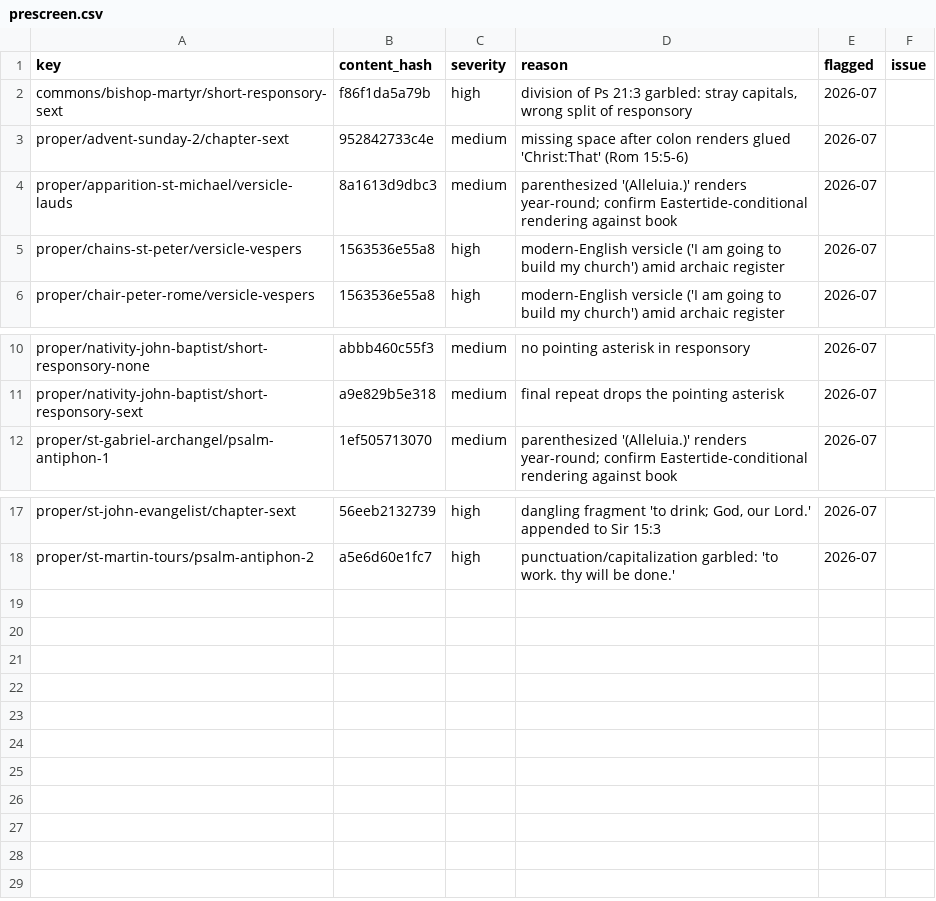
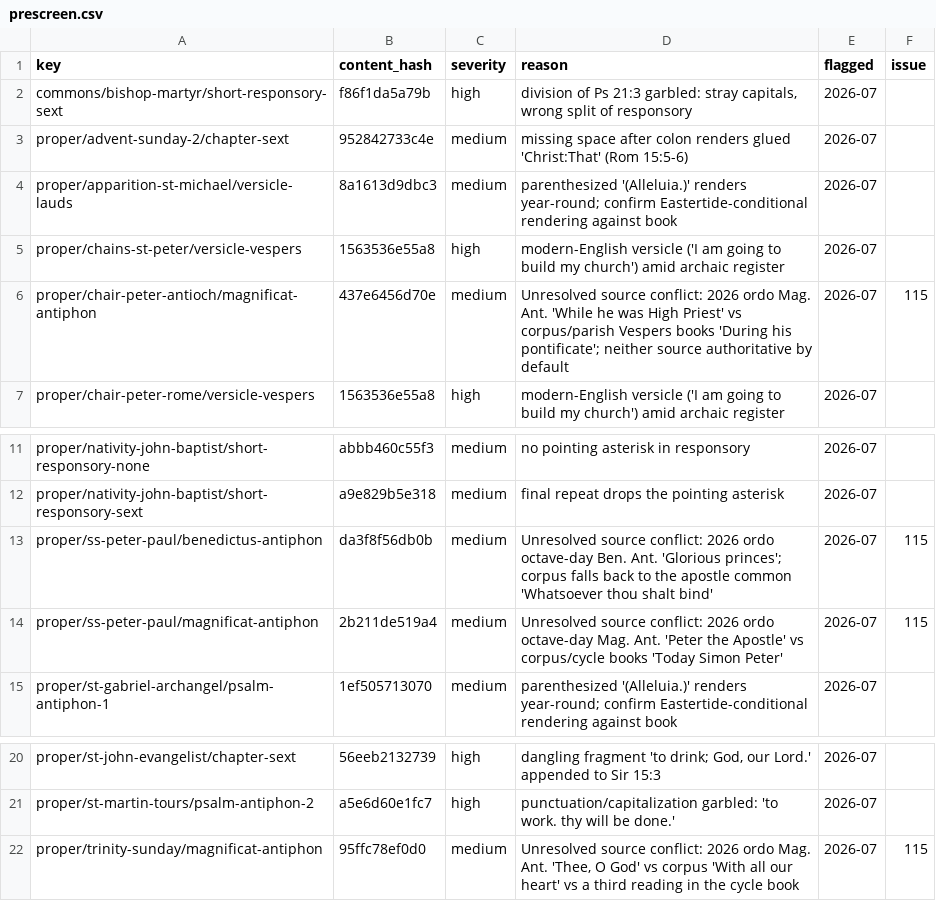
Before and after one commit to orthodoxwest/office, a CSV file: data/review/prescreen.csv, drawn as a sheet; only a part is shown, gaps mark what is left out.

Commit message:
Attest the paschal Holy Woman versicle; flag the open antiphon conflicts
1. #122 — the draft Commons book's "alelluia" (p. 695, Holy Woman Paschal
   Lauds versicle) is confirmed a typo. The corpus already carried the
   corrected spelling, so this needs no text edit — only the attestation that
   was deliberately withheld in #117.

2. #115 — no blanket precedence between the printed ordo and the parish draft
   books: either can contain errors, so each conflict is adjudicated on its
   own. The four days where the two disagree are prescreen-flagged medium as
   unresolved source conflicts, recording both readings without asserting a
   winner. Note that adopting an ordo reading is not purely a decision: the
   ordo prints incipits only and refers to a proper-office supplement we do
   not hold, and none of its readings appear in any book in ../resources.

No engine or text changes; goldens regenerated for the added attestation.

```diff
--- a/data/review/prescreen.csv
+++ b/data/review/prescreen.csv
@@ -5,2 +5,3 @@ proper/apparition-st-michael/versicle-lauds,8a1613d9dbc3,medium,parenthesized '(
 proper/chains-st-peter/versicle-vespers,1563536e55a8,high,modern-English versicle ('I am going to build my church') amid archaic register,2026-07,
+proper/chair-peter-antioch/magnificat-antiphon,437e6456d70e,medium,Unresolved source conflict: 2026 ordo Mag. Ant. 'While he was High Priest' vs corpus/parish Vespers books 'During his pontificate'; neither source authoritative by default,2026-07,115
 proper/chair-peter-rome/versicle-vespers,1563536e55a8,high,modern-English versicle ('I am going to build my church') amid archaic register,2026-07,
@@ -11,2 +12,4 @@ proper/nativity-john-baptist/short-responsory-none,abbb460c55f3,medium,no pointi
 proper/nativity-john-baptist/short-responsory-sext,a9e829b5e318,medium,final repeat drops the pointing asterisk,2026-07,
+proper/ss-peter-paul/benedictus-antiphon,da3f8f56db0b,medium,Unresolved source conflict: 2026 ordo octave-day Ben. Ant. 'Glorious princes'; corpus falls back to the apostle common 'Whatsoever thou shalt bind',2026-07,115
+proper/ss-peter-paul/magnificat-antiphon,2b211de519a4,medium,Unresolved source conflict: 2026 ordo octave-day Mag. Ant. 'Peter the Apostle' vs corpus/cycle books 'Today Simon Peter',2026-07,115
 proper/st-gabriel-archangel/psalm-antiphon-1,1ef505713070,medium,parenthesized '(Alleluia.)' renders year-round; confirm Eastertide-conditional rendering against book,2026-07,
@@ -18 +21,2 @@ proper/st-john-evangelist/chapter-sext,56eeb2132739,high,"dangling fragment 'to
 proper/st-martin-tours/psalm-antiphon-2,a5e6d60e1fc7,high,punctuation/capitalization garbled: 'to work. thy will be done.',2026-07,
+proper/trinity-sunday/magnificat-antiphon,95ffc78ef0d0,medium,"Unresolved source conflict: 2026 ordo Mag. Ant. 'Thee, O God' vs corpus 'With all our heart' vs a third reading in the cycle book",2026-07,115
```
Also changed, not shown: data/review/provenance.csv, 1 other file.
